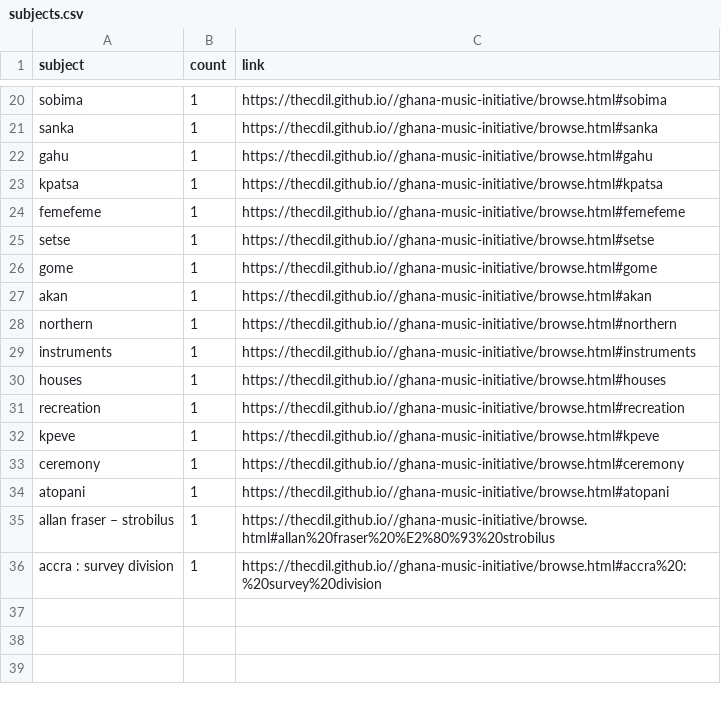
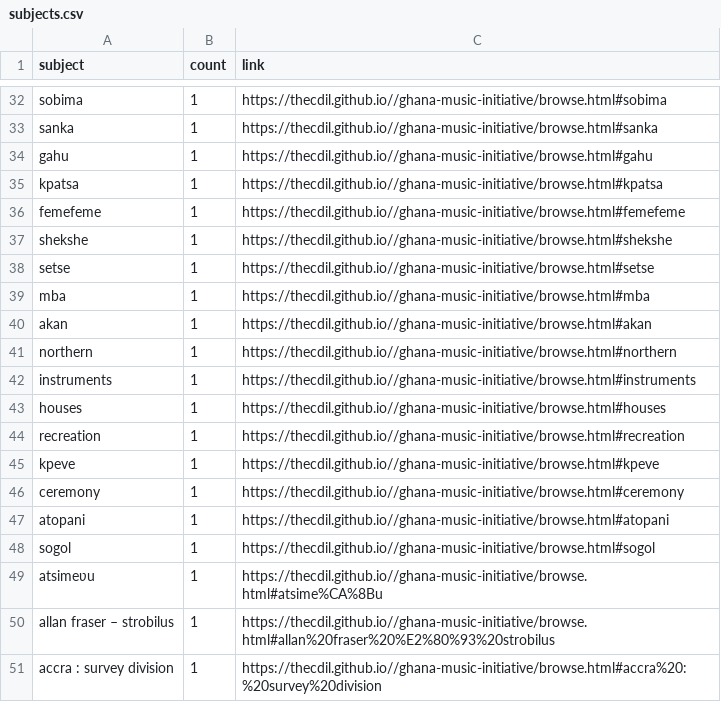
Before and after one commit to thecdil/ghana-music-initiative, a CSV file: assets/data/subjects.csv, drawn as a sheet; only a part is shown, gaps mark what is left out; the diff covers the shown part only.

```diff
--- a/assets/data/subjects.csv
+++ b/assets/data/subjects.csv
@@ -24,4 +36,5 @@ subject,count,link
 "femefeme",1,"https://thecdil.github.io//ghana-music-initiative/browse.html#femefeme"
+"shekshe",1,"https://thecdil.github.io//ghana-music-initiative/browse.html#shekshe"
 "setse",1,"https://thecdil.github.io//ghana-music-initiative/browse.html#setse"
-"gome",1,"https://thecdil.github.io//ghana-music-initiative/browse.html#gome"
+"mba",1,"https://thecdil.github.io//ghana-music-initiative/browse.html#mba"
 "akan",1,"https://thecdil.github.io//ghana-music-initiative/browse.html#akan"
@@ -34,2 +47,4 @@ subject,count,link
 "atopani",1,"https://thecdil.github.io//ghana-music-initiative/browse.html#atopani"
+"sogol",1,"https://thecdil.github.io//ghana-music-initiative/browse.html#sogol"
+"atsimeʋu",1,"https://thecdil.github.io//ghana-music-initiative/browse.html#atsime%CA%8Bu"
 "allan fraser – strobilus",1,"https://thecdil.github.io//ghana-music-initiative/browse.html#allan%20fraser%20%E2%80%93%20strobilus"
```
Also changed, not shown: 13 added rows, 1 removed row and 2 edited cells elsewhere in this file, assets/data/metadata.csv, 50 other files.
